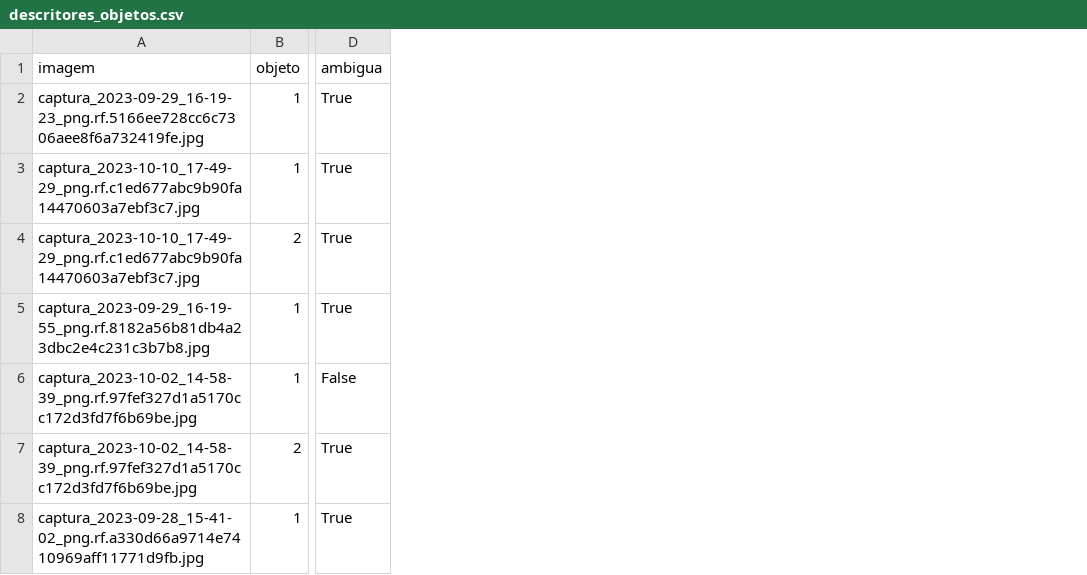
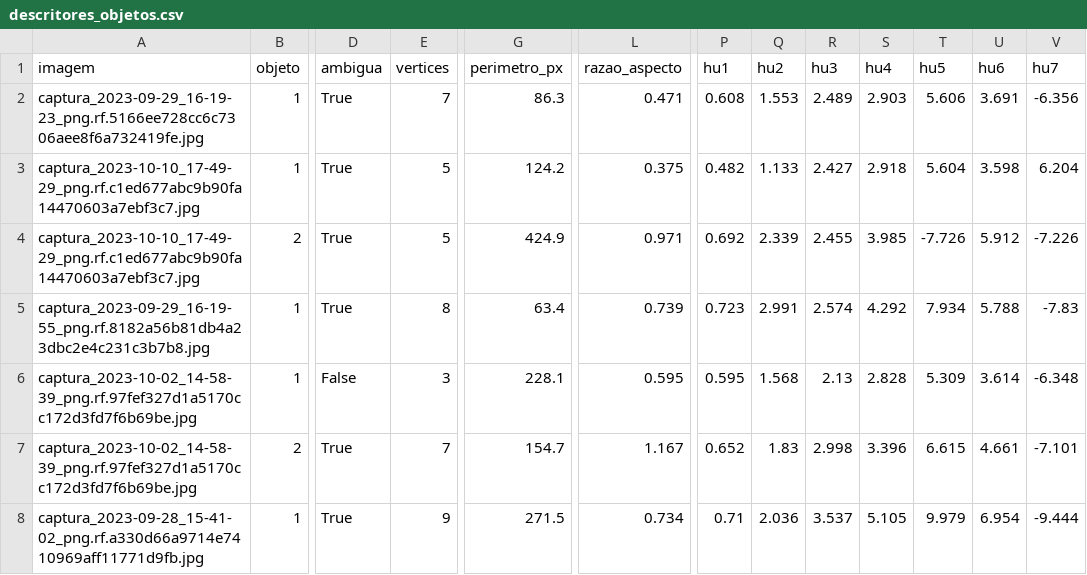
Before and after one commit to CaioHenri99/aed-visao-placas-transito, a CSV file: outputs/descritores_objetos.csv, drawn as a sheet; only a part is shown, gaps mark what is left out; the diff names each change by its address in the sheet, - before the commit and + after, or states it on an @@ line.

Commit message:
feat: acrescenta os momentos de Hu aos descritores
A tabela de descritores passa a trazer os sete momentos de Hu, na escala
logaritmica usual, alem do perimetro, do numero de vertices e da razao
de aspecto, que ja eram calculados mas nao eram exportados. Os momentos
de Hu sao invariantes a translacao, escala e rotacao, entao descrevem a
forma independentemente de a placa estar perto, longe ou inclinada.

Nenhum deles entra em decisao do pipeline: sao saida numerica. As
metricas ficam iguais (precisao 0,137, recall 0,157 e F1 0,146).

Registra tambem, na secao de limitacoes, a medicao sobre os
delineadores: a classe Del e um quarto dos objetos anotados e, pelo
CONTRAN, nao e placa. Excluindo ela do gabarito o F1 iria de 0,146 para
0,151, diferenca dentro da margem de 0,005 usada nos desempates, entao o
gabarito foi mantido inteiro.

```diff
--- a/outputs/descritores_objetos.csv
+++ b/outputs/descritores_objetos.csv
+column E (vertices), rows 2-8: 7 | 5 | 5 | 8 | 3 | 7 | 9
+column G (perimetro_px), rows 2-8: 86.3 | 124.2 | 424.9 | 63.4 | 228.1 | 154.7 | 271.5
+column L (razao_aspecto), rows 2-8: 0.471 | 0.375 | 0.971 | 0.739 | 0.595 | 1.167 | 0.734
+column P (hu1), rows 2-8: 0.608 | 0.482 | 0.692 | 0.723 | 0.595 | 0.652 | 0.71
+column Q (hu2), rows 2-8: 1.553 | 1.133 | 2.339 | 2.991 | 1.568 | 1.83 | 2.036
+column R (hu3), rows 2-8: 2.489 | 2.427 | 2.455 | 2.574 | 2.13 | 2.998 | 3.537
+column S (hu4), rows 2-8: 2.903 | 2.918 | 3.985 | 4.292 | 2.828 | 3.396 | 5.105
+column T (hu5), rows 2-8: 5.606 | 5.604 | -7.726 | 7.934 | 5.309 | 6.615 | 9.979
+column U (hu6), rows 2-8: 3.691 | 3.598 | 5.912 | 5.788 | 3.614 | 4.661 | 6.954
+column V (hu7), rows 2-8: -6.356 | 6.204 | -7.226 | -7.83 | -6.348 | -7.101 | -9.444
```
Also changed, not shown: outputs/ablacao_preprocessamento.csv, outputs/busca_em_grade.csv, 5 other files.
